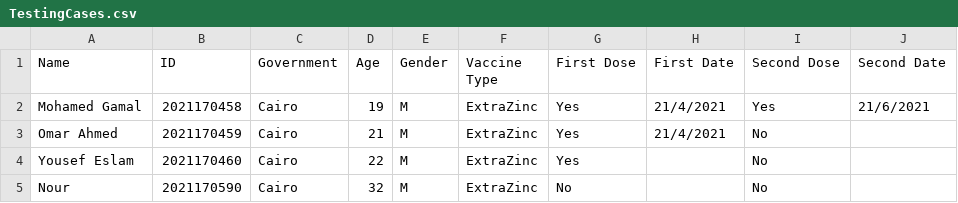
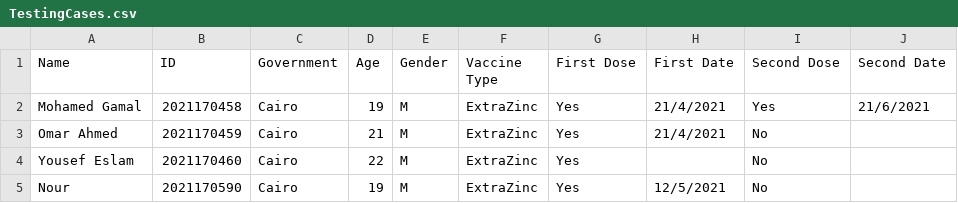
Before and after one commit to MohamedBarghush/Vaccine-System-Project, a CSV file: TestingCases.csv, drawn as a sheet.

```diff
--- a/TestingCases.csv
+++ b/TestingCases.csv
@@ -4,2 +4,2 @@ Omar Ahmed,2021170459,Cairo,21,M,ExtraZinc,Yes,21/4/2021,No,
 Yousef Eslam,2021170460,Cairo,22,M,ExtraZinc,Yes,,No,
-Nour,2021170590,Cairo,32,M,ExtraZinc,No,,No,
+Nour,2021170590,Cairo,19,M,ExtraZinc,Yes,12/5/2021,No,
```
